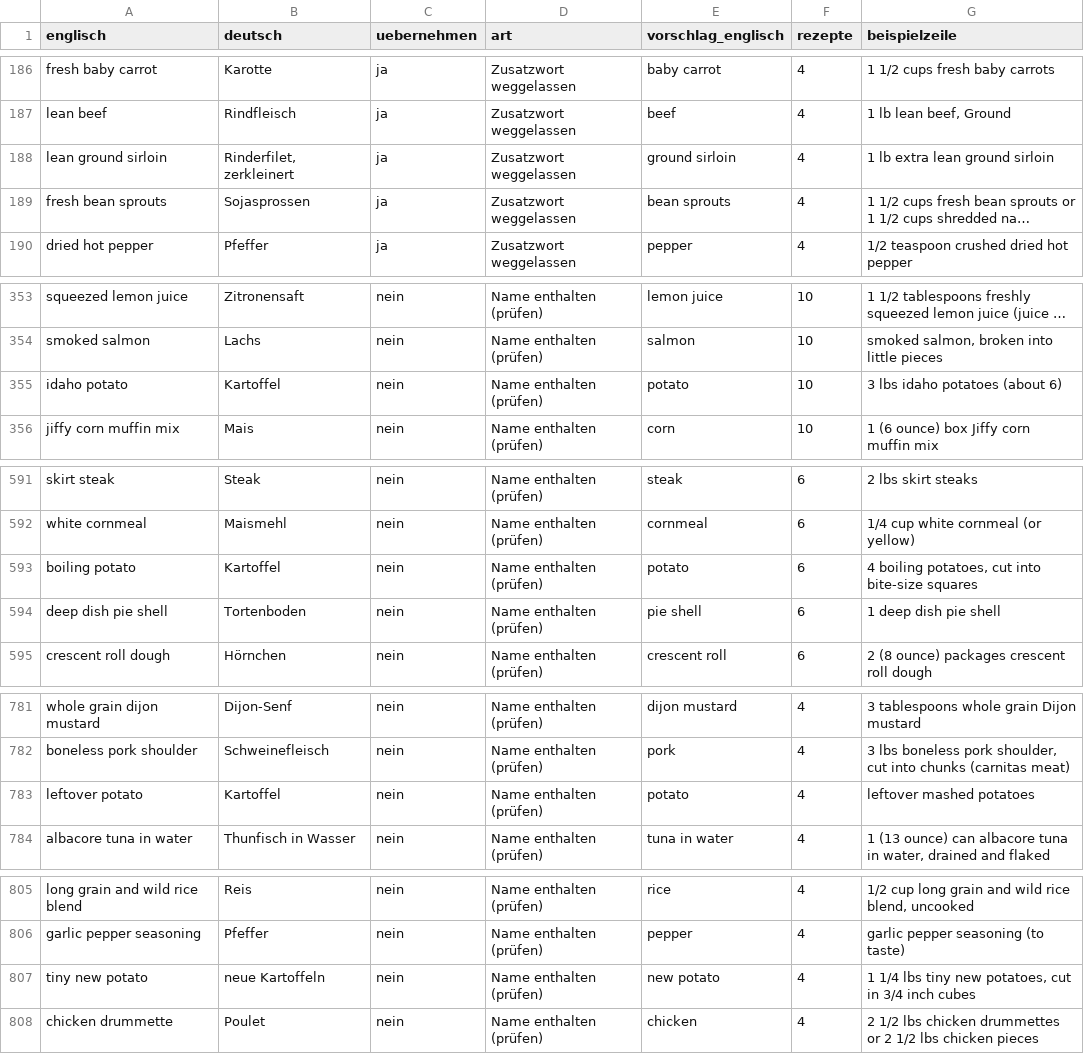
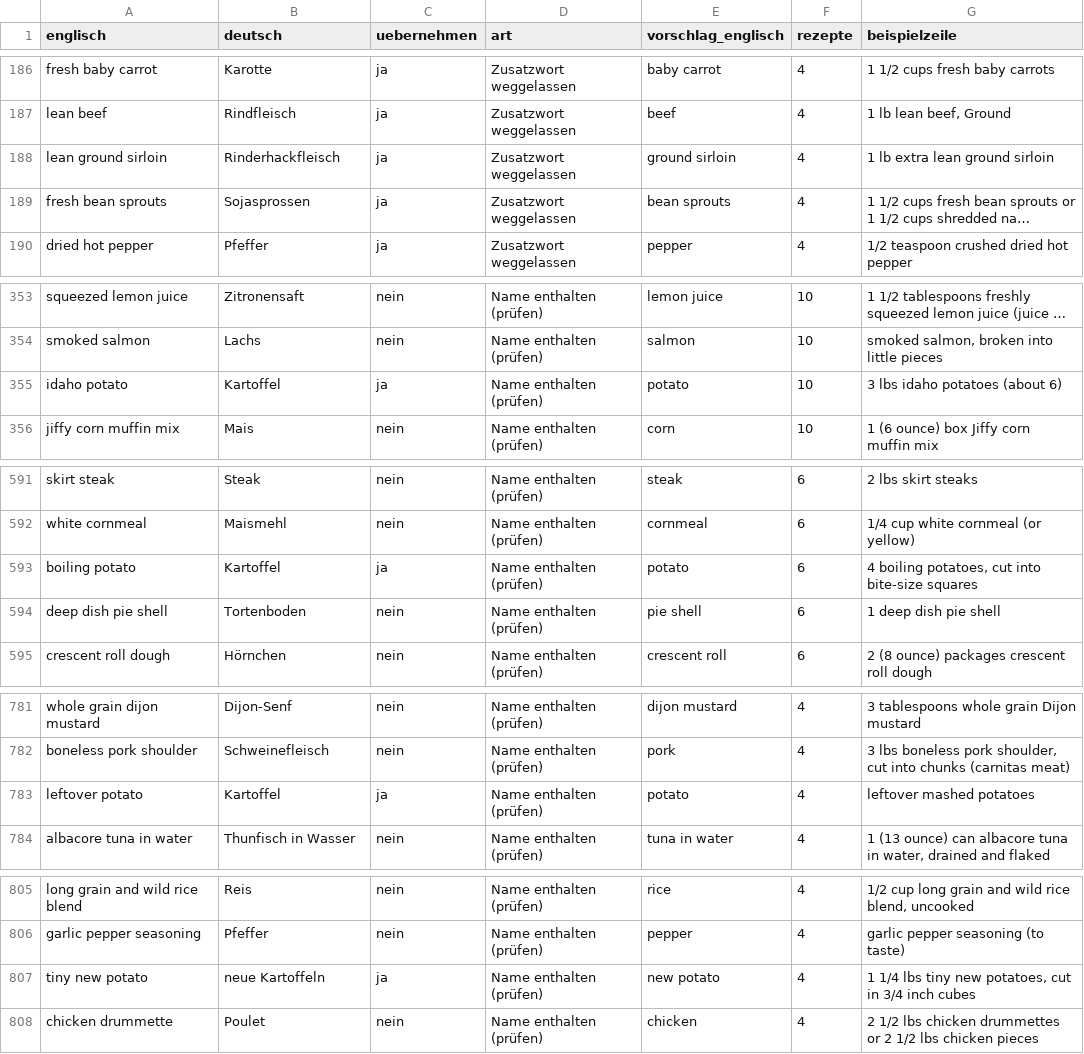
Before and after one commit to matpuente/maturarbeit_cookable, a CSV file: Datenaufbereitung/ergebnisse/varianten_vorschlaege.csv, drawn as a sheet; only a part is shown, gaps mark what is left out; long unchanged cells end in …; the diff covers the shown part only; the diff names each change by its address in the sheet, - before the commit and + after, or states it on an @@ line.

```diff
--- a/Datenaufbereitung/ergebnisse/varianten_vorschlaege.csv
+++ b/Datenaufbereitung/ergebnisse/varianten_vorschlaege.csv
-B188 (deutsch): Rinderfilet, zerkleinert
+B188 (deutsch): Rinderhackfleisch
-C355 (uebernehmen): nein
+C355 (uebernehmen): ja
-C593 (uebernehmen): nein
+C593 (uebernehmen): ja
-C783 (uebernehmen): nein
+C783 (uebernehmen): ja
-C807 (uebernehmen): nein
+C807 (uebernehmen): ja
```
Also changed, not shown: 10 edited cells elsewhere in this file, Datenaufbereitung/ergebnisse/austauschgruppen.csv, Datenaufbereitung/ergebnisse/zutatenliste_zur_kontrolle.csv, 6 other files.
